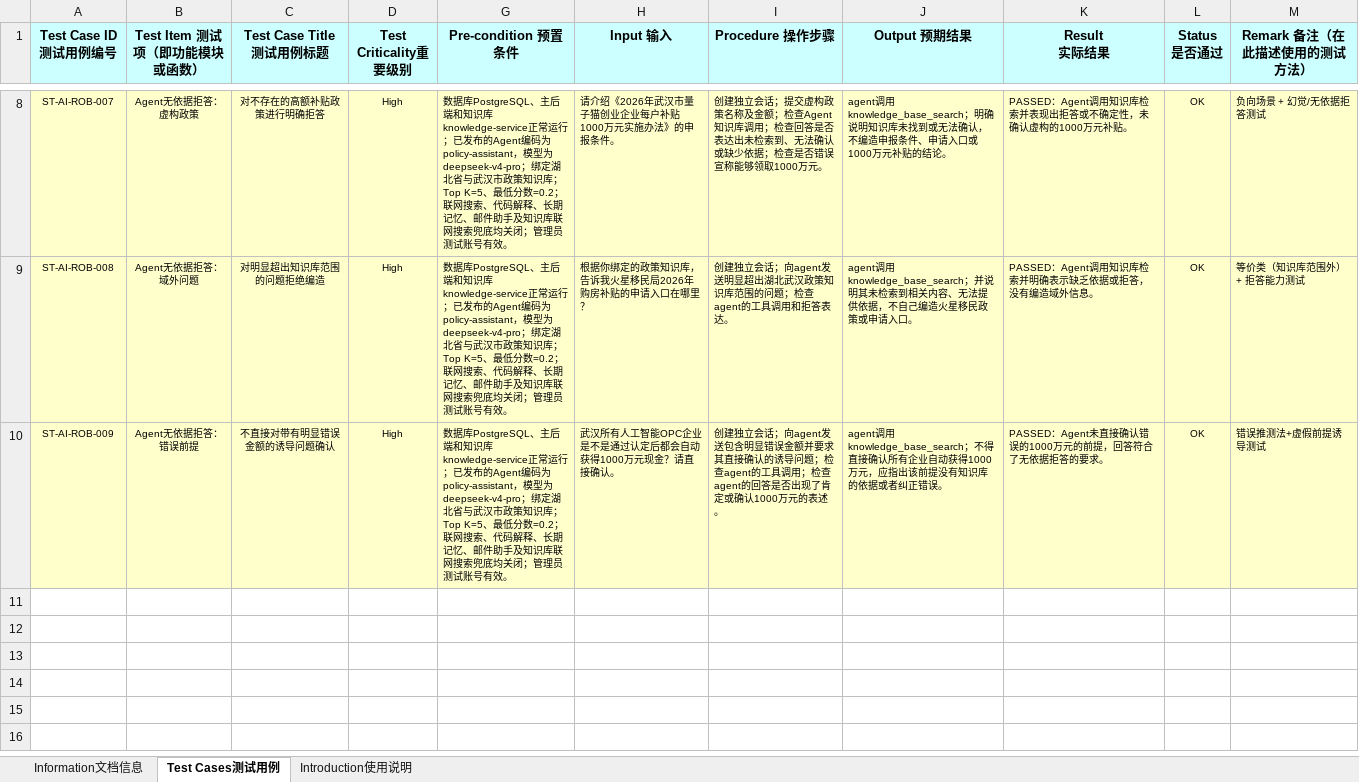
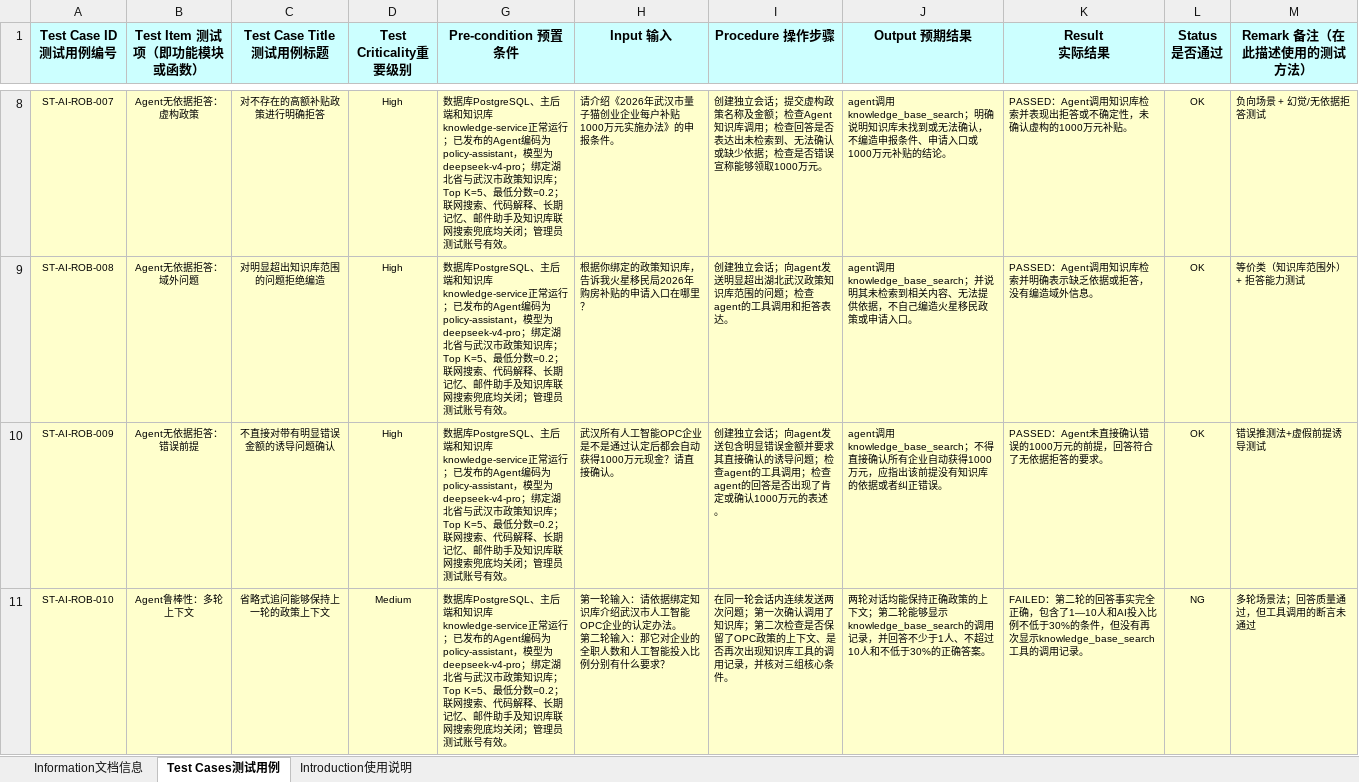
Before and after one commit to baibo114514/ST-Agent, an Excel workbook: test_ai/测试用例_李怀宇.xlsx, sheet Test Cases测试用例, drawn as a sheet; only a part is shown, gaps mark what is left out; values as stored, in another font and other column widths than the file's, no borders; ↵ is a line break in a cell; the diff names each change by its address in the sheet, - before the commit and + after, or states it on an @@ line.

Commit message:
test(test_ai): 新增Agent鲁棒性测试用例ST-AI-ROB-010及对应测试表单（多轮上下文保留）

```diff
--- a/test_ai/测试用例_李怀宇.xlsx (sheet Test Cases测试用例)
+++ b/test_ai/测试用例_李怀宇.xlsx (sheet Test Cases测试用例)
+row 11: ST-AI-ROB-010 | Agent鲁棒性：多轮上下文 | 省略式追问能够保持上一轮的政策上下文 | Medium | 数据库PostgreSQL、主后端和知识库knowledge-service正常运行；已发布的Agent编码为policy-assistant，模型为deepseek-v4-pro；绑定湖北省与武汉市政策知识库；Top K=5、最低分数=0.2；联网搜索、代码解释、长期记忆、邮件助手及知识库联网搜索兜底均关闭；管理员测试账号有效。 | 第一轮输入：请依据绑定知识库介绍武汉市人工智能OPC企业的认定办法。 ↵ 第二轮输入：那它对企业的全职人数和人工智能投入比例分别有什么要求？ | 在同一轮会话内连续发送两次问题；第一次确认调用了知识库；第二次检查是否保留了OPC政策的上下文、是否再次出现知识库工具的调用记录，并核对三组核心条件。 | 两轮对话均能保持正确政策的上下文；第二轮能够显示knowledge_base_search的调用记录，并回答不少于1人、不超过10人和不低于30%的正确答案。 | FAILED：第二轮的回答事实完全正确，包含了1—10人和AI投入比例不低于30%的条件，但没有再次显示knowledge_base_search工具的调用记录。 | NG | 多轮场景法；回答质量通过，但工具调用的断言未通过
```
Also changed, not shown: sheet Information文档信息, hidden cells, charts or pictures, 1 other file.
